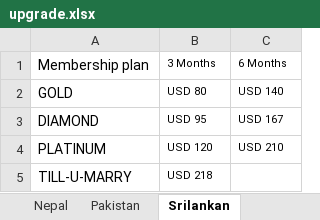
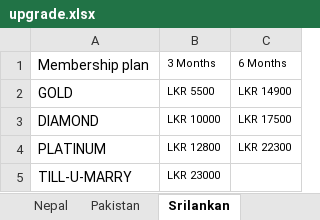
Before and after one commit to smartprawin/MatrimonyMatches, an Excel workbook: Excel/upgrade.xlsx, sheet Srilankan, drawn as a sheet; values as stored, in another font and other column widths than the file's, no borders; the diff names each change by its address in the sheet, - before the commit and + after, or states it on an @@ line.

Commit message:
updated upgrade on 02/06/2020

```diff
--- a/Excel/upgrade.xlsx (sheet Srilankan)
+++ b/Excel/upgrade.xlsx (sheet Srilankan)
-B2: USD 80
+B2: LKR 5500
-C2: USD 140
+C2: LKR 14900
-B3: USD 95
+B3: LKR 10000
-C3: USD 167
+C3: LKR 17500
-B4: USD 120
+B4: LKR 12800
-C4: USD 210
+C4: LKR 22300
-B5: USD 218
+B5: LKR 23000
```
Also changed, not shown: sheet Nepal, Excel/searchnep.xlsx, 11 other files.
